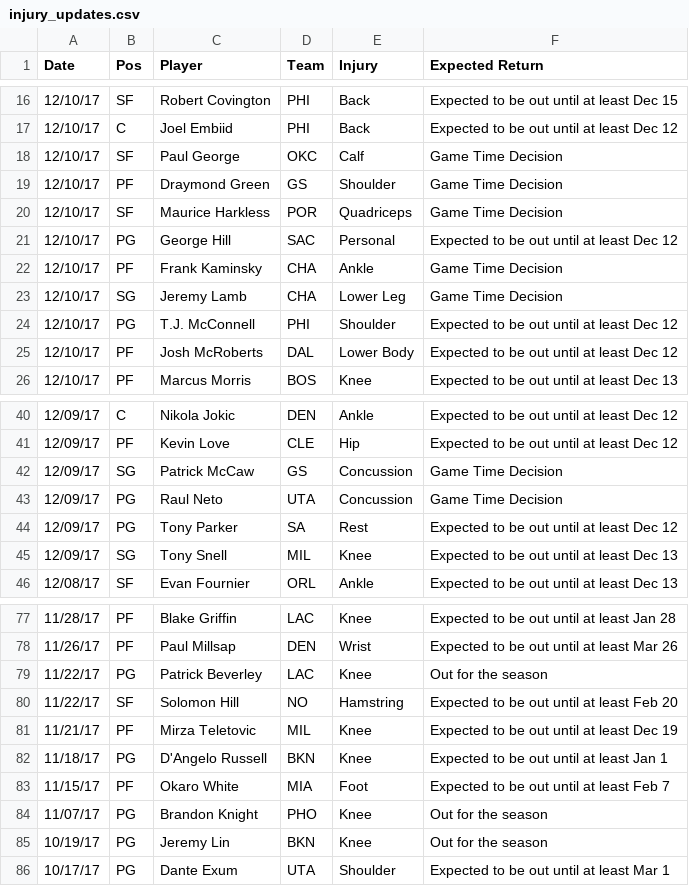
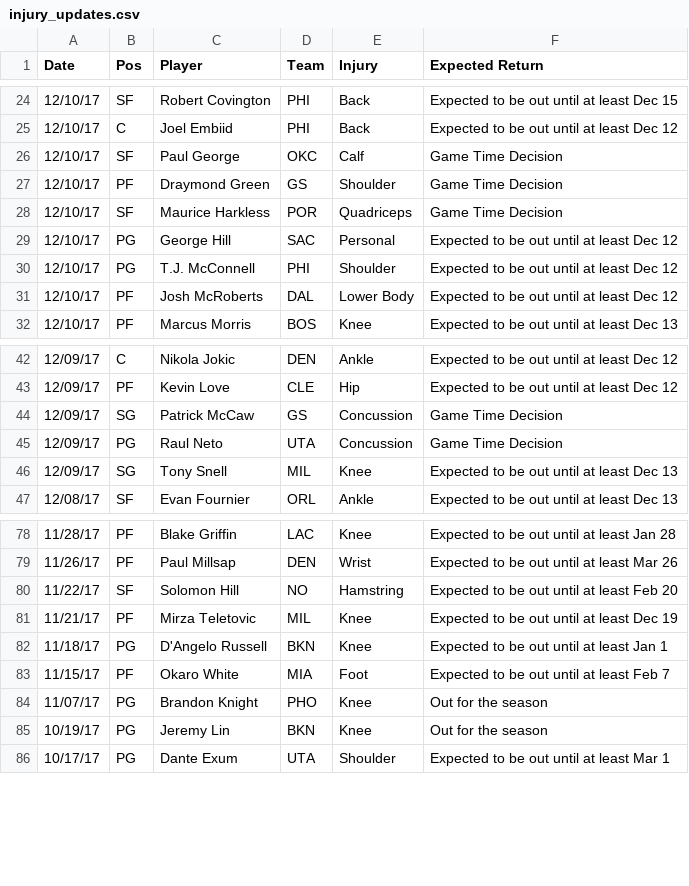
Before and after one commit to RyanOhara/SAM, a CSV file: injury_updates.csv, drawn as a sheet; only a part is shown, gaps mark what is left out; removed rows and columns are numbered as before the commit, all else as after; the diff covers the shown part only; the diff names each change by its address in the sheet, - before the commit and + after, or states it on an @@ line.

```diff
--- a/injury_updates.csv
+++ b/injury_updates.csv
-row 22: 12/10/17 | PF | Frank Kaminsky | CHA | Ankle | Game Time Decision
-row 23: 12/10/17 | SG | Jeremy Lamb | CHA | Lower Leg | Game Time Decision
-row 44: 12/09/17 | PG | Tony Parker | SA | Rest | Expected to be out until at least Dec 12
-row 79: 11/22/17 | PG | Patrick Beverley | LAC | Knee | Out for the season
```
Also changed, not shown: 10 added rows, 6 removed rows and 1 edited cell elsewhere in this file, player_updates.csv, todays_projections.csv.
